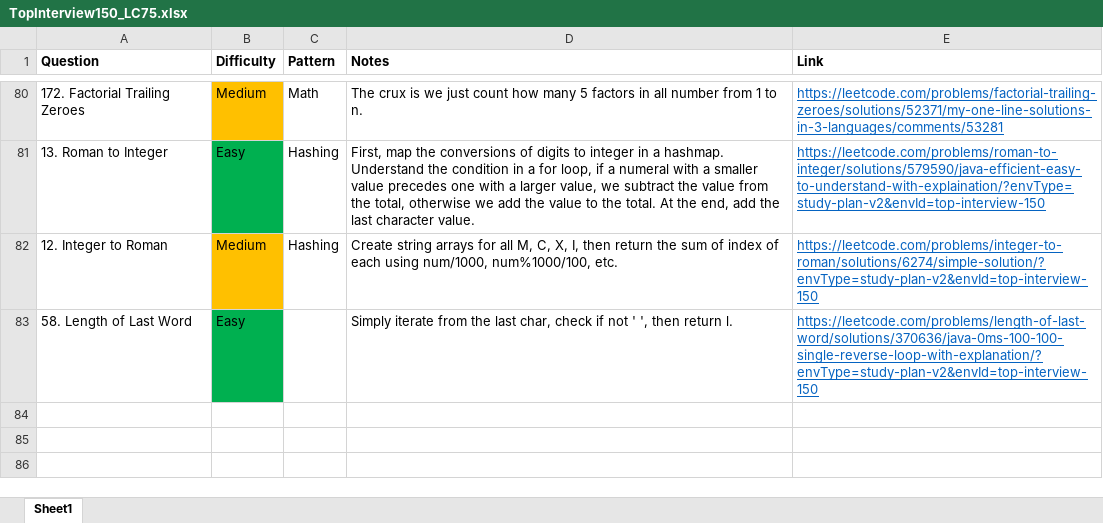
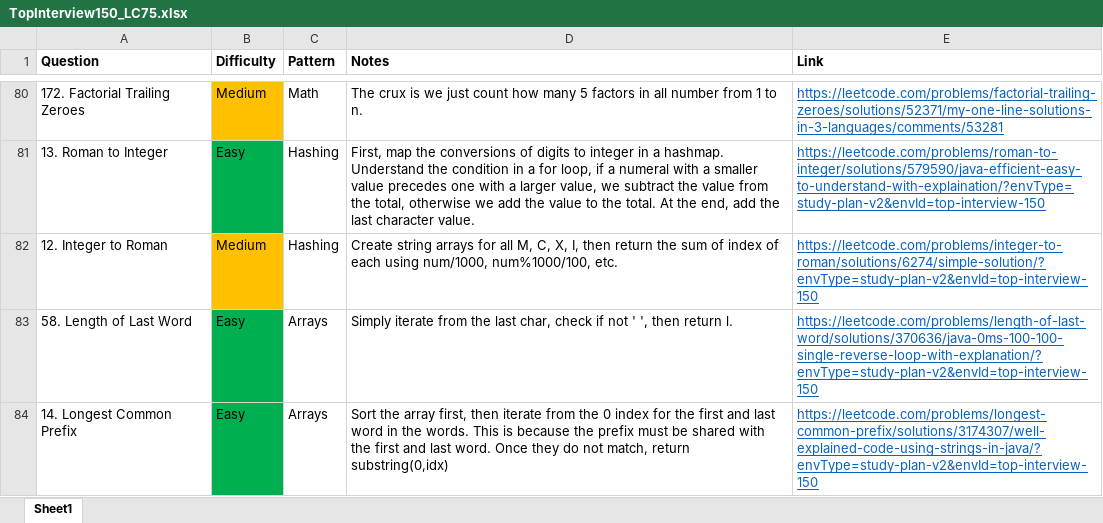
Before and after one commit to park-jsdev/library, an Excel workbook: java/TopInterview150_LC75.xlsx, sheet Sheet1, drawn as a sheet; only a part is shown, gaps mark what is left out; values as stored, in another font and other column widths than the file's, no borders; the diff names each change by its address in the sheet, - before the commit and + after, or states it on an @@ line.

Commit message:
dsa arrays

```diff
--- a/java/TopInterview150_LC75.xlsx (sheet Sheet1)
+++ b/java/TopInterview150_LC75.xlsx (sheet Sheet1)
-C83 (Pattern): (empty)
+C83 (Pattern): Arrays
+row 84: 14. Longest Common Prefix | Easy | Arrays | Sort the array first, then iterate from the 0 index for the first and last word in the words. This is because the prefix must be shared with the first and last word. Once they do not match, return substring(0,idx) | https://leetcode.com/problems/longest-common-prefix/solutions/3174307/well-explained-code-using-strings-in-java/?envType=study-plan-v2&envId=top-interview-150
```
Also changed, not shown: 1 other file.
